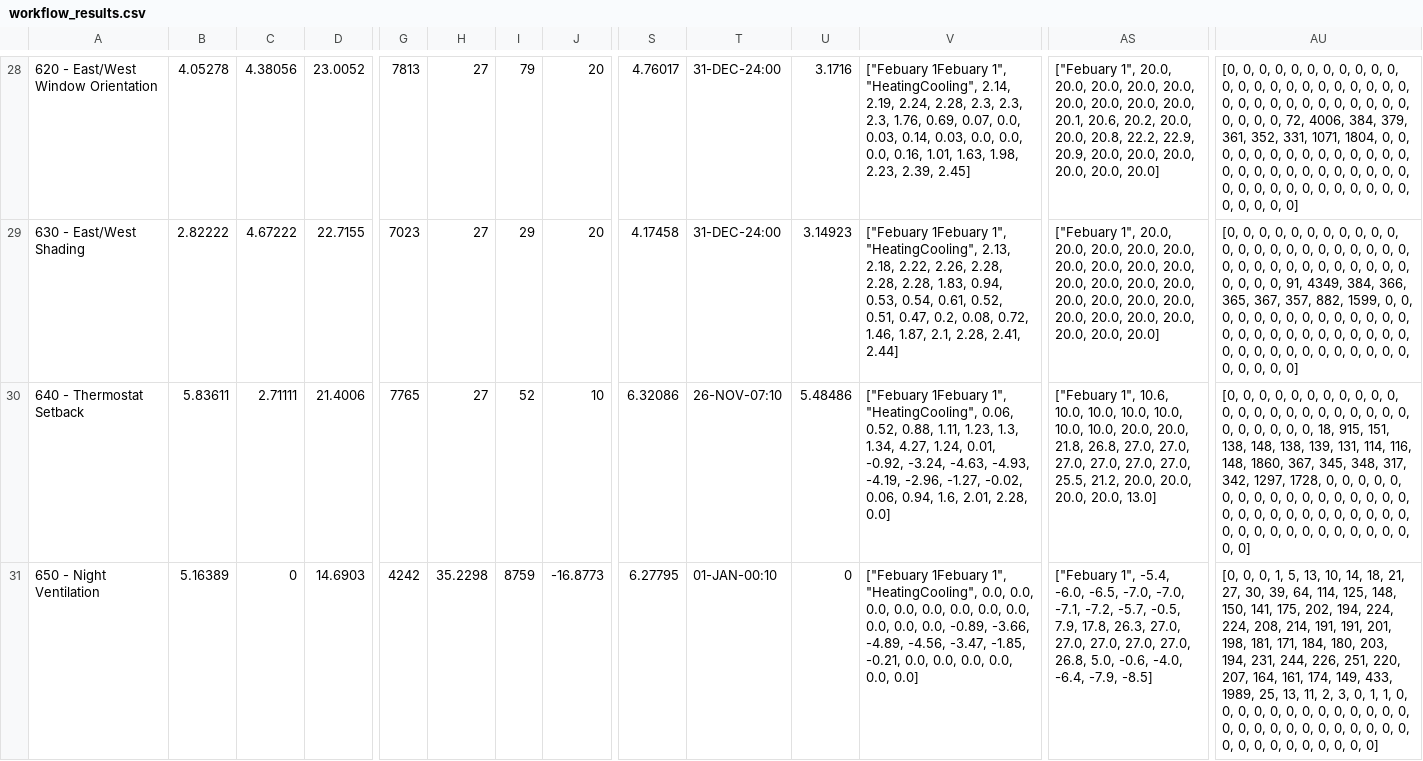
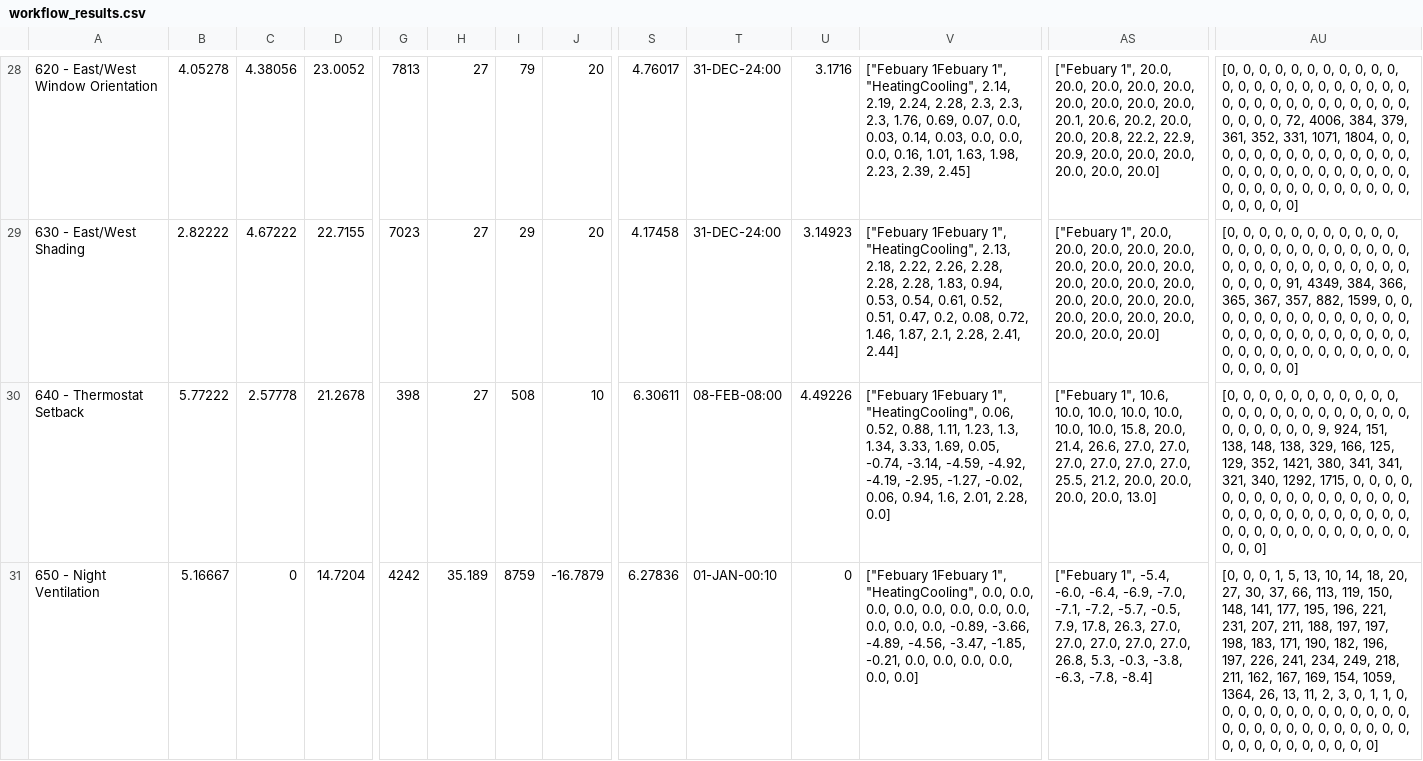
Before and after one commit to NREL/BESTEST-GSR, a CSV file: results/workflow_results.csv, drawn as a sheet; only a part is shown, gaps mark what is left out; the diff covers the shown part only; the diff names each change by its address in the sheet, - before the commit and + after, or states it on an @@ line.

Commit message:
updating results

```diff
--- a/results/workflow_results.csv
+++ b/results/workflow_results.csv
-B30: 5.83611
+B30: 5.77222
-C30: 2.71111
+C30: 2.57778
-D30: 21.4006
+D30: 21.2678
-G30: 7765
+G30: 398
-I30: 52
+I30: 508
-S30: 6.32086
+S30: 6.30611
-T30: 26-NOV-07:10
+T30: 08-FEB-08:00
-U30: 5.48486
+U30: 4.49226
-V30: …1.3, 1.34, 4.27, 1.24, 0.01, -0.92, -3.24, -4.63, -4.93, -4.19, -2.96, -1.27, -0.02,…
+V30: …1.3, 1.34, 3.33, 1.69, 0.05, -0.74, -3.14, -4.59, -4.92, -4.19, -2.95, -1.27, -0.02,…
-AS30: …10.0, 10.0, 20.0, 20.0, 21.8, 26.8, 27.0, 27.0,…
+AS30: …10.0, 10.0, 15.8, 20.0, 21.4, 26.6, 27.0, 27.0,…
-AU30: …0, 0, 18, 915, 151, 138, 148, 138, 139, 131, 114, 116, 148, 1860, 367, 345, 348, 317, 342, 1297, 1728, 0, 0,…
+AU30: …0, 0, 9, 924, 151, 138, 148, 138, 329, 166, 125, 129, 352, 1421, 380, 341, 341, 321, 340, 1292, 1715, 0, 0,…
-B31: 5.16389
+B31: 5.16667
-D31: 14.6903
+D31: 14.7204
-H31: 35.2298
+H31: 35.189
-J31: -16.8773
+J31: -16.7879
-S31: 6.27795
+S31: 6.27836
-AS31: …-5.4, -6.0, -6.5, -7.0, -7.0, -7.1, -7.2, -5.7, -0.5, 7.9, 17.8, 26.3, 27.0, 27.0, 27.0, 27.0, 27.0, 26.8, 5.0, -0.6, -4.0, -6.4, -7.9, -8.5]
+AS31: …-5.4, -6.0, -6.4, -6.9, -7.0, -7.1, -7.2, -5.7, -0.5, 7.9, 17.8, 26.3, 27.0, 27.0, 27.0, 27.0, 27.0, 26.8, 5.3, -0.3, -3.8, -6.3, -7.8, -8.4]
-AU31: …14, 18, 21, 27, 30, 39, 64, 114, 125, 148, 150, 141, 175, 202, 194, 224, 224, 208, 214, 191, 191, 201, 198, 181, 171, 184, 180, 203, 194, 231, 244, 226, 251, 220, 207, 164, 161, 174, 149, 433, 1989, 25, 13, 11,…
+AU31: …14, 18, 20, 27, 30, 37, 66, 113, 119, 150, 148, 141, 177, 195, 196, 221, 231, 207, 211, 188, 197, 197, 198, 183, 171, 190, 182, 196, 197, 226, 241, 234, 249, 218, 211, 162, 167, 169, 154, 1059, 1364, 26, 13, 11,…
```
Also changed, not shown: 93 edited cells elsewhere in this file, results/historical/OpenStudio_3_4_0.csv, 2 other files.
